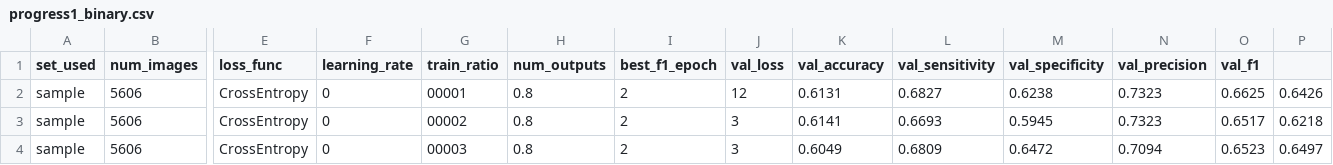
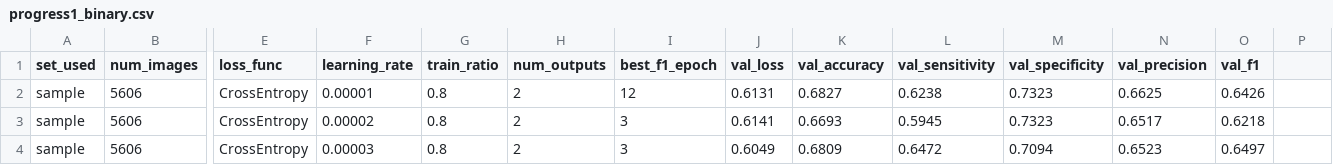
Before and after one commit to streethooper11/AITransfer, a CSV file: save/progress1_binary.csv, drawn as a sheet; only a part is shown, gaps mark what is left out; the diff covers the shown part only; the diff names each change by its address in the sheet, - before the commit and + after, or states it on an @@ line.

```diff
--- a/save/progress1_binary.csv
+++ b/save/progress1_binary.csv
-F2 (learning_rate): 0
+F2 (learning_rate): 0.00001
-G2 (train_ratio): 00001
+G2 (train_ratio): 0.8
-H2:H4 (num_outputs): 0.8
+H2:H4 (num_outputs): 2
-I2 (best_f1_epoch): 2
+I2 (best_f1_epoch): 12
-J2 (val_loss): 12
+J2 (val_loss): 0.6131
-K2 (val_accuracy): 0.6131
+K2 (val_accuracy): 0.6827
-L2 (val_sensitivity): 0.6827
+L2 (val_sensitivity): 0.6238
-M2 (val_specificity): 0.6238
+M2 (val_specificity): 0.7323
-N2 (val_precision): 0.7323
+N2 (val_precision): 0.6625
-O2 (val_f1): 0.6625
+O2 (val_f1): 0.6426
-P2: 0.6426
+P2: (empty)
-F3 (learning_rate): 0
+F3 (learning_rate): 0.00002
-G3 (train_ratio): 00002
+G3 (train_ratio): 0.8
-I3:I4 (best_f1_epoch): 2
+I3:I4 (best_f1_epoch): 3
-J3 (val_loss): 3
+J3 (val_loss): 0.6141
-K3 (val_accuracy): 0.6141
+K3 (val_accuracy): 0.6693
-L3 (val_sensitivity): 0.6693
+L3 (val_sensitivity): 0.5945
-M3 (val_specificity): 0.5945
+M3 (val_specificity): 0.7323
-N3 (val_precision): 0.7323
+N3 (val_precision): 0.6517
-O3 (val_f1): 0.6517
+O3 (val_f1): 0.6218
-P3: 0.6218
+P3: (empty)
-F4 (learning_rate): 0
+F4 (learning_rate): 0.00003
-G4 (train_ratio): 00003
+G4 (train_ratio): 0.8
-J4 (val_loss): 3
+J4 (val_loss): 0.6049
-K4 (val_accuracy): 0.6049
+K4 (val_accuracy): 0.6809
-L4 (val_sensitivity): 0.6809
+L4 (val_sensitivity): 0.6472
-M4 (val_specificity): 0.6472
+M4 (val_specificity): 0.7094
-N4 (val_precision): 0.7094
+N4 (val_precision): 0.6523
-O4 (val_f1): 0.6523
+O4 (val_f1): 0.6497
-P4: 0.6497
+P4: (empty)
```
Also changed, not shown: 31 edited cells elsewhere in this file, save/progress3_testbest.csv, 1 other file.
